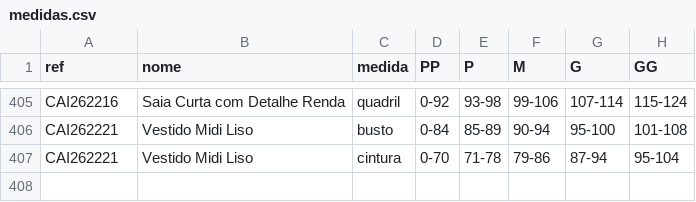
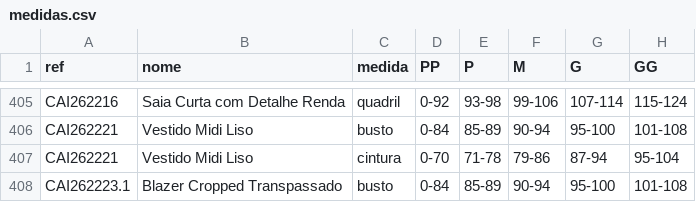
Before and after one commit to joaobressann-lab/medidas-carlota, a CSV file: medidas.csv, drawn as a sheet; only a part is shown, gaps mark what is left out.

Commit message:
Add CAI262223.1

```diff
--- a/medidas.csv
+++ b/medidas.csv
@@ -407 +407,2 @@ CAI262221;Vestido Midi Liso;busto;0-84;85-89;90-94;95-100;101-108
 CAI262221;Vestido Midi Liso;cintura;0-70;71-78;79-86;87-94;95-104
+CAI262223.1;Blazer Cropped Transpassado;busto;0-84;85-89;90-94;95-100;101-108
```
